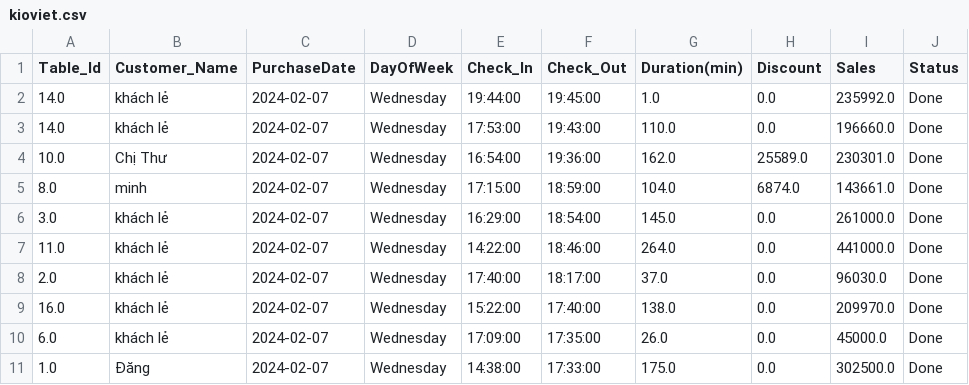
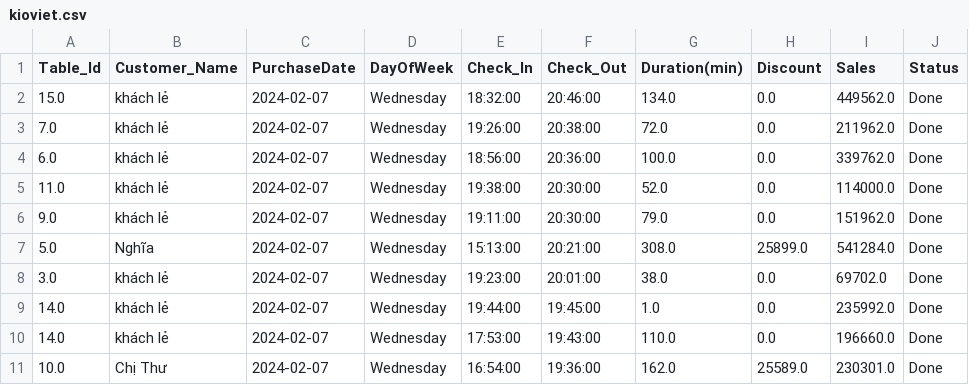
Before and after one commit to johntrinhnhat/72-Billiards-Club, a CSV file: kioviet.csv, drawn as a sheet; only a part is shown; the shorter side is filled out with more unchanged rows.

```diff
--- a/kioviet.csv
+++ b/kioviet.csv
@@ -1,2 +1,9 @@
 Table_Id,Customer_Name,PurchaseDate,DayOfWeek,Check_In,Check_Out,Duration(min),Discount,Sales,Status
+15.0,khách lẻ,2024-02-07,Wednesday,18:32:00,20:46:00,134.0,0.0,449562.0,Done
+7.0,khách lẻ,2024-02-07,Wednesday,19:26:00,20:38:00,72.0,0.0,211962.0,Done
+6.0,khách lẻ,2024-02-07,Wednesday,18:56:00,20:36:00,100.0,0.0,339762.0,Done
+11.0,khách lẻ,2024-02-07,Wednesday,19:38:00,20:30:00,52.0,0.0,114000.0,Done
+9.0,khách lẻ,2024-02-07,Wednesday,19:11:00,20:30:00,79.0,0.0,151962.0,Done
+5.0,Nghĩa,2024-02-07,Wednesday,15:13:00,20:21:00,308.0,25899.0,541284.0,Done
+3.0,khách lẻ,2024-02-07,Wednesday,19:23:00,20:01:00,38.0,0.0,69702.0,Done
 14.0,khách lẻ,2024-02-07,Wednesday,19:44:00,19:45:00,1.0,0.0,235992.0,Done
```
Also changed, not shown: kioviet_customer.csv.
